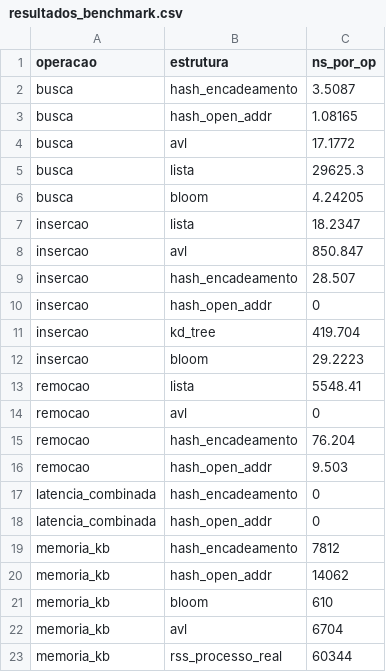
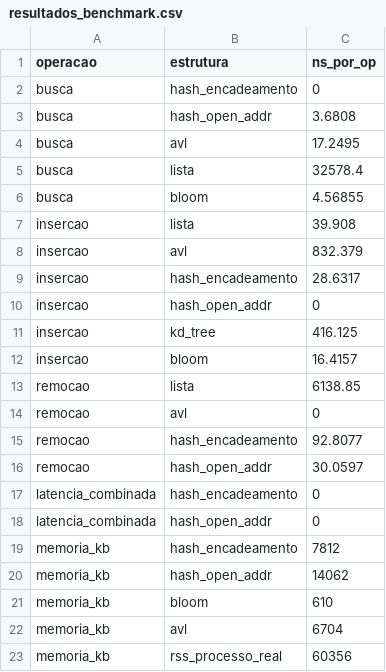
Before and after one commit to igorfreire13/Trabalho-de-ESD, a CSV file: resultados_benchmark.csv, drawn as a sheet.

```diff
--- a/resultados_benchmark.csv
+++ b/resultados_benchmark.csv
@@ -1,17 +1,17 @@
 operacao,estrutura,ns_por_op
-busca,hash_encadeamento,3.5087
-busca,hash_open_addr,1.08165
-busca,avl,17.1772
-busca,lista,29625.3
-busca,bloom,4.24205
-insercao,lista,18.2347
-insercao,avl,850.847
-insercao,hash_encadeamento,28.507
+busca,hash_encadeamento,0
+busca,hash_open_addr,3.6808
+busca,avl,17.2495
+busca,lista,32578.4
+busca,bloom,4.56855
+insercao,lista,39.908
+insercao,avl,832.379
+insercao,hash_encadeamento,28.6317
 insercao,hash_open_addr,0
-insercao,kd_tree,419.704
-insercao,bloom,29.2223
-remocao,lista,5548.41
+insercao,kd_tree,416.125
+insercao,bloom,16.4157
+remocao,lista,6138.85
 remocao,avl,0
-remocao,hash_encadeamento,76.204
-remocao,hash_open_addr,9.503
+remocao,hash_encadeamento,92.8077
+remocao,hash_open_addr,30.0597
 latencia_combinada,hash_encadeamento,0
@@ -22,2 +22,2 @@ memoria_kb,bloom,610
 memoria_kb,avl,6704
-memoria_kb,rss_processo_real,60344
+memoria_kb,rss_processo_real,60356
```
Also changed, not shown: 13 other files.
